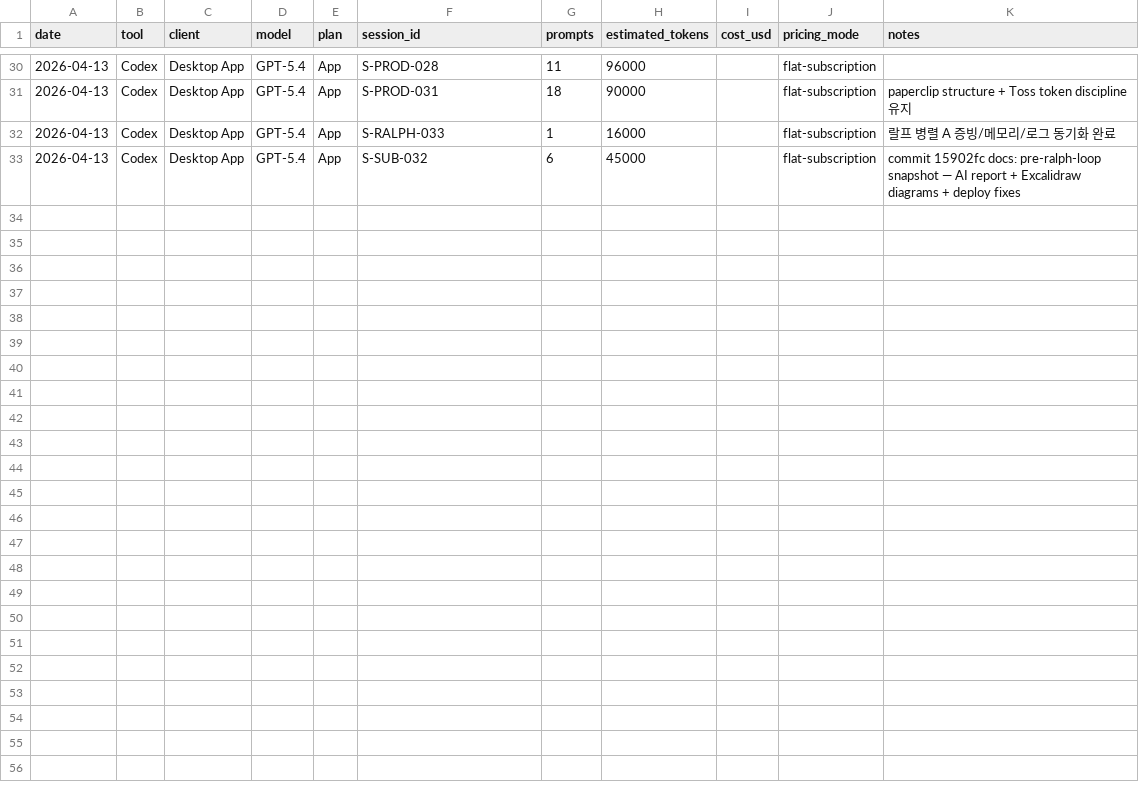
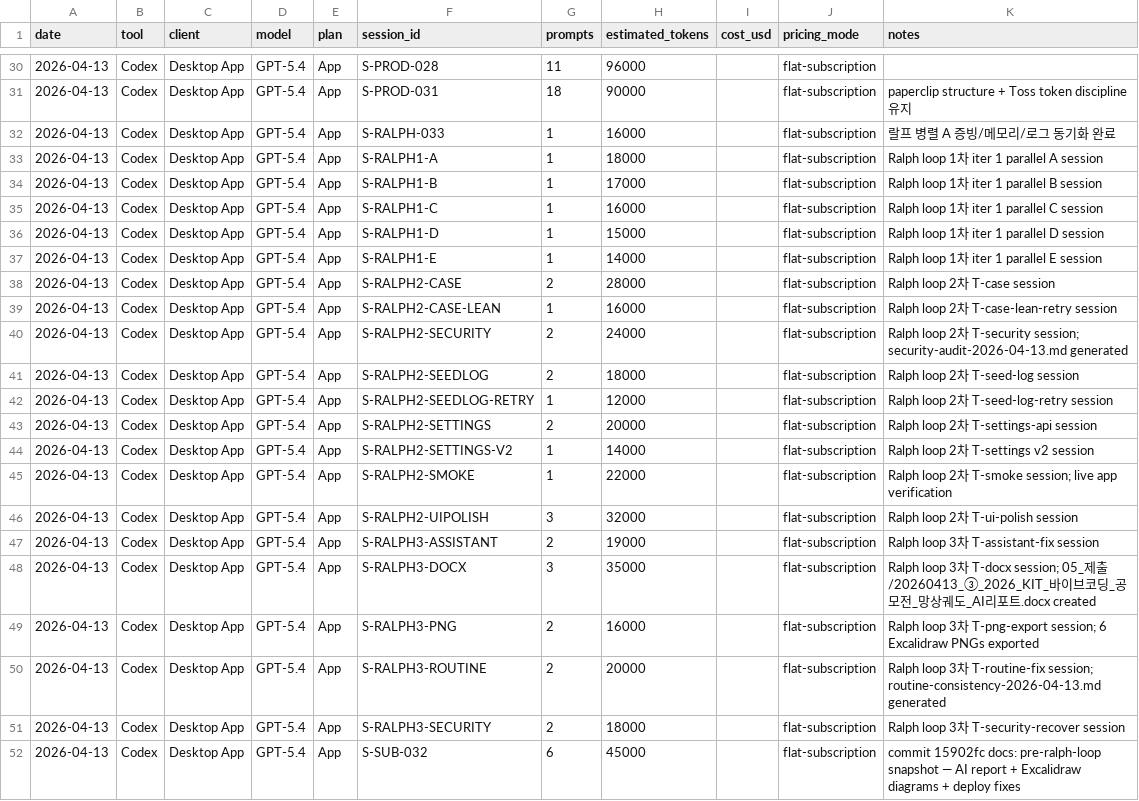
Before and after one commit to River-181/KEG-Mangsanggwedo, a CSV file: 04_증빙/01_핵심로그/external-ai-usage.csv, drawn as a sheet; only a part is shown, gaps mark what is left out.

Commit message:
docs(evidence): 2026-04-13 Day 8 랄프 3차 완료 — 메모리/로그/증빙/토큰 통계 일괄 갱신
- ai-session-intake.csv: Ralph 1차 A~E(5 병렬), 2차 T-세션 9개, 3차 T-세션 5개 + 기존 세션 보강 → 오늘 총 28 row
- ai-prompt-intake.csv: P-006~P-011 오늘 대표 프롬프트 6건 추가
- external-ai-usage.csv: Codex 22개 세션 row 추가 (S-EVID-027~S-RALPH3-ASSISTANT)
- ai-usage-log.md: U-041~U-059 Ralph loop 세션 19건 append
- ai-usage-stats.md: 일별 추이 Day 1~8 수치 채움; Codex 세션 수 49개/1,200,000 tokens; Day 8 전체 ~1,930,000 tokens
- session-intake-dispatch-report.md: Ralph 1~3차 21개 세션 follow-up/memory hint 추가 + dispatch 재실행
- master-evidence-ledger.md: Ralph 주요 세션 7건 상세 기록 추가
- daily-memory.md: Ralph 루프 1차/2차/3차 토큰 분류 추정 보강 (Codex ~945k + Claude ~650k = ~1,595k)
- long-term-memory.md: Day 8 Ralph 루프 구조, docx 최종, PNG 6종, 보안/루틴 감사 결과 append
- 2026-04-13.md: 랄프 루프 2차/3차 섹션 및 최종 AI 사용 요약 테이블 보강
- dispatch-session-intake.py 실행 완료 (session-intake-dispatch-report + external-ai-usage.csv 자동 재생성)

```diff
--- a/04_증빙/01_핵심로그/external-ai-usage.csv
+++ b/04_증빙/01_핵심로그/external-ai-usage.csv
@@ -32,2 +32,21 @@ date,tool,client,model,plan,session_id,prompts,estimated_tokens,cost_usd,pricing
 2026-04-13,Codex,Desktop App,GPT-5.4,App,S-RALPH-033,1,16000,,flat-subscription,랄프 병렬 A 증빙/메모리/로그 동기화 완료
+2026-04-13,Codex,Desktop App,GPT-5.4,App,S-RALPH1-A,1,18000,,flat-subscription,Ralph loop 1차 iter 1 parallel A session
+2026-04-13,Codex,Desktop App,GPT-5.4,App,S-RALPH1-B,1,17000,,flat-subscription,Ralph loop 1차 iter 1 parallel B session
+2026-04-13,Codex,Desktop App,GPT-5.4,App,S-RALPH1-C,1,16000,,flat-subscription,Ralph loop 1차 iter 1 parallel C session
+2026-04-13,Codex,Desktop App,GPT-5.4,App,S-RALPH1-D,1,15000,,flat-subscription,Ralph loop 1차 iter 1 parallel D session
+2026-04-13,Codex,Desktop App,GPT-5.4,App,S-RALPH1-E,1,14000,,flat-subscription,Ralph loop 1차 iter 1 parallel E session
+2026-04-13,Codex,Desktop App,GPT-5.4,App,S-RALPH2-CASE,2,28000,,flat-subscription,Ralph loop 2차 T-case session
+2026-04-13,Codex,Desktop App,GPT-5.4,App,S-RALPH2-CASE-LEAN,1,16000,,flat-subscription,Ralph loop 2차 T-case-lean-retry session
+2026-04-13,Codex,Desktop App,GPT-5.4,App,S-RALPH2-SECURITY,2,24000,,flat-subscription,Ralph loop 2차 T-security session; security-audit-2026-04-13.md generated
+2026-04-13,Codex,Desktop App,GPT-5.4,App,S-RALPH2-SEEDLOG,2,18000,,flat-subscription,Ralph loop 2차 T-seed-log session
+2026-04-13,Codex,Desktop App,GPT-5.4,App,S-RALPH2-SEEDLOG-RETRY,1,12000,,flat-subscription,Ralph loop 2차 T-seed-log-retry session
+2026-04-13,Codex,Desktop App,GPT-5.4,App,S-RALPH2-SETTINGS,2,20000,,flat-subscription,Ralph loop 2차 T-settings-api session
+2026-04-13,Codex,Desktop App,GPT-5.4,App,S-RALPH2-SETTINGS-V2,1,14000,,flat-subscription,Ralph loop 2차 T-settings v2 session
+2026-04-13,Codex,Desktop App,GPT-5.4,App,S-RALPH2-SMOKE,1,22000,,flat-subscription,Ralph loop 2차 T-smoke session; live app verification
+2026-04-13,Codex,Desktop App,GPT-5.4,App,S-RALPH2-UIPOLISH,3,32000,,flat-subscription,Ralph loop 2차 T-ui-polish session
+2026-04-13,Codex,Desktop App,GPT-5.4,App,S-RALPH3-ASSISTANT,2,19000,,flat-subscription,Ralph loop 3차 T-assistant-fix session
+2026-04-13,Codex,Desktop App,GPT-5.4,App,S-RALPH3-DOCX,3,35000,,flat-subscription,Ralph loop 3차 T-docx session; 05_제출/20260413_③_2026_KIT_바이브코딩_공모전_망상궤도_AI리포트.docx created
+2026-04-13,Codex,Desktop App,GPT-5.4,App,S-RALPH3-PNG,2,16000,,flat-subscription,Ralph loop 3차 T-png-export session; 6 Excalidraw PNGs exported
+2026-04-13,Codex,Desktop App,GPT-5.4,App,S-RALPH3-ROUTINE,2,20000,,flat-subscription,Ralph loop 3차 T-routine-fix session; routine-consistency-2026-04-13.md generated
+2026-04-13,Codex,Desktop App,GPT-5.4,App,S-RALPH3-SECURITY,2,18000,,flat-subscription,Ralph loop 3차 T-security-recover session
 2026-04-13,Codex,Desktop App,GPT-5.4,App,S-SUB-032,6,45000,,flat-subscription,commit 15902fc docs: pre-ralph-loop snapshot — AI report + Excalidraw diagrams + deploy fixes
```
Also changed, not shown: 9 other files.
